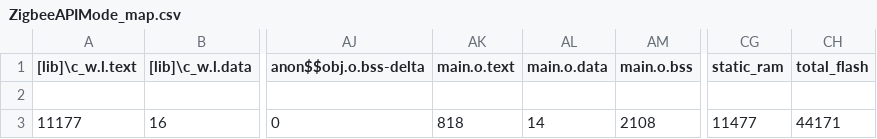
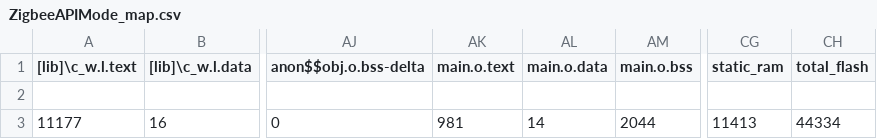
Before and after one commit to SteakNinja/ZigbeeAPIMode, a CSV file: BUILD/NUCLEO_F411RE/ARMC6/ZigbeeAPIMode_map.csv, drawn as a sheet; only a part is shown, gaps mark what is left out; the diff names each change by its address in the sheet, - before the commit and + after, or states it on an @@ line.

```diff
--- a/BUILD/NUCLEO_F411RE/ARMC6/ZigbeeAPIMode_map.csv
+++ b/BUILD/NUCLEO_F411RE/ARMC6/ZigbeeAPIMode_map.csv
-AK3 (main.o.text): 818
+AK3 (main.o.text): 981
-AM3 (main.o.bss): 2108
+AM3 (main.o.bss): 2044
-CG3 (static_ram): 11477
+CG3 (static_ram): 11413
-CH3 (total_flash): 44171
+CH3 (total_flash): 44334
```
Also changed, not shown: 10 other files.
